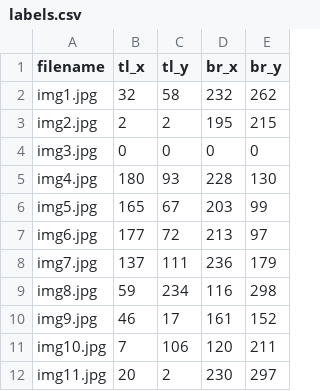
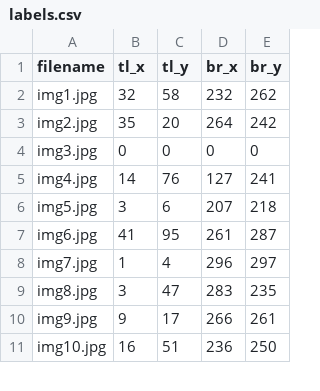
Before and after one commit to michnemi/197_mp2, a CSV file: labels.csv, drawn as a sheet; only a part is shown; the diff covers the shown part only.

```diff
--- a/labels.csv
+++ b/labels.csv
@@ -2,11 +2,10 @@ filename,tl_x,tl_y,br_x,br_y
 img1.jpg,32,58,232,262
-img2.jpg,2,2,195,215
+img2.jpg,35,20,264,242
 img3.jpg,0,0,0,0
-img4.jpg,180,93,228,130
-img5.jpg,165,67,203,99
-img6.jpg,177,72,213,97
-img7.jpg,137,111,236,179
-img8.jpg,59,234,116,298
-img9.jpg,46,17,161,152
-img10.jpg,7,106,120,211
-img11.jpg,20,2,230,297
+img4.jpg,14,76,127,241
+img5.jpg,3,6,207,218
+img6.jpg,41,95,261,287
+img7.jpg,1,4,296,297
+img8.jpg,3,47,283,235
+img9.jpg,9,17,266,261
+img10.jpg,16,51,236,250
```
Also changed, not shown: 16 edited cells elsewhere in this file, 17 other files.
